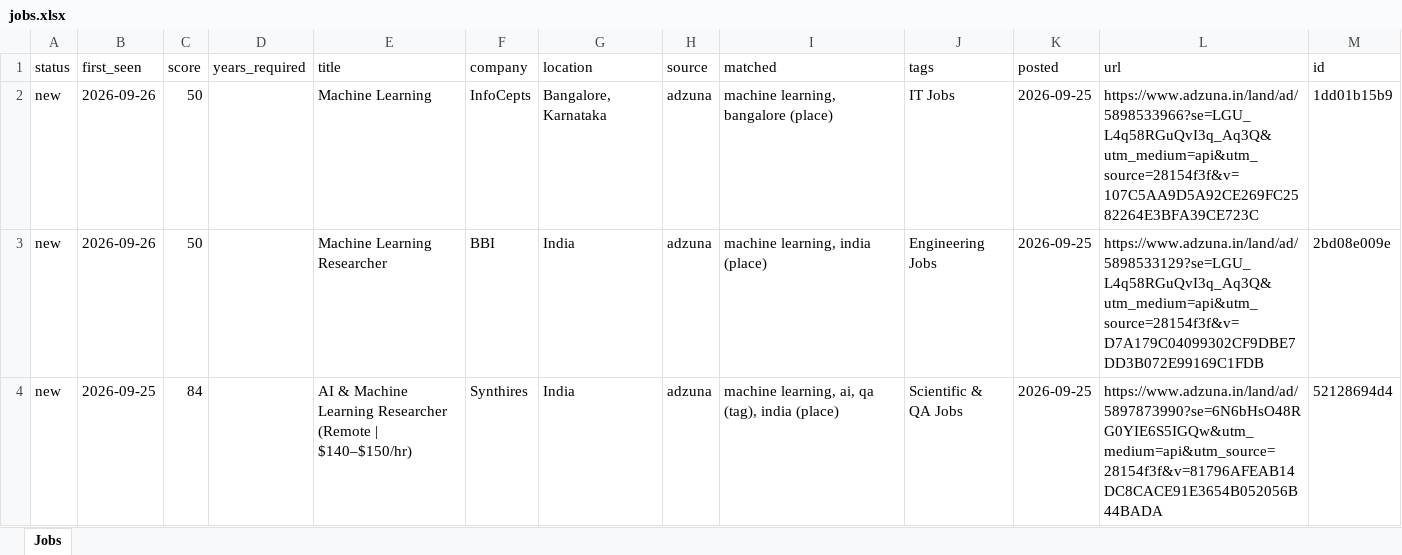
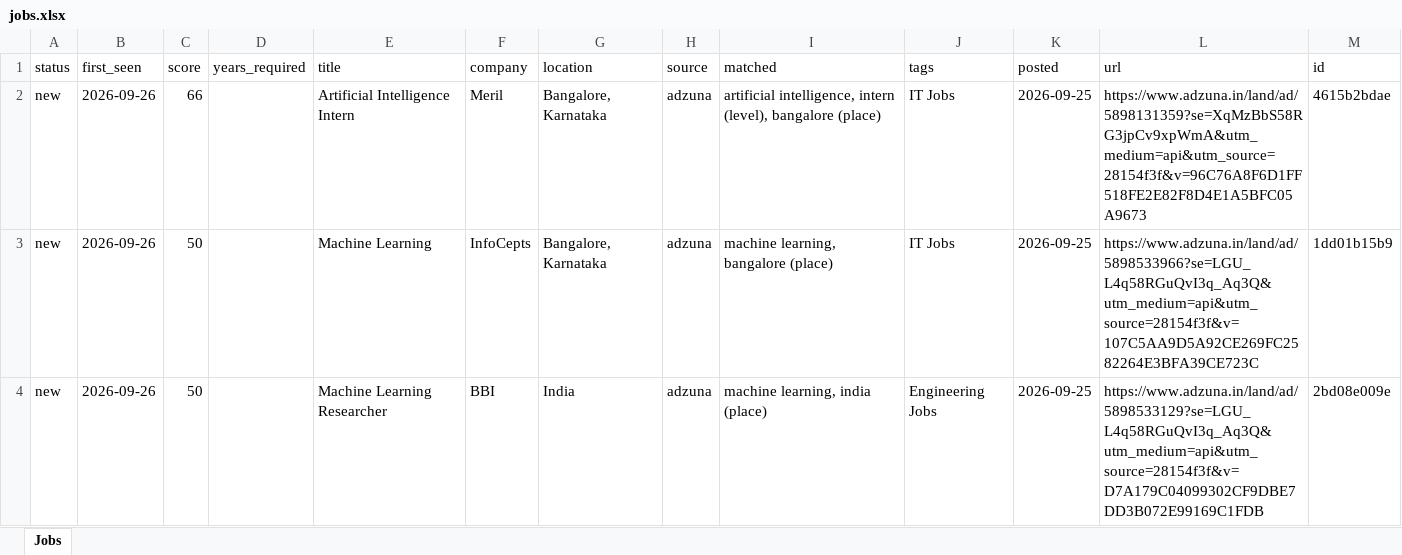
Before and after one commit to KrishnaVamshi31/jobradar, an Excel workbook: data/jobs.xlsx, sheet Jobs, drawn as a sheet; only a part is shown; the shorter side is filled out with more unchanged rows; values as stored, in another font and other column widths than the file's, no borders; the diff names each change by its address in the sheet, - before the commit and + after, or states it on an @@ line.

```diff
--- a/data/jobs.xlsx (sheet Jobs)
+++ b/data/jobs.xlsx (sheet Jobs)
+row 2: new | 2026-09-26 | 66 |  | Artificial Intelligence Intern | Meril | Bangalore, Karnataka | adzuna | artificial intelligence, intern (level), bangalore (place) | IT Jobs | 2026-09-25 | https://www.adzuna.in/land/ad/5898131359?se=XqMzBbS58RG3jpCv9xpWmA&utm_medium=api&utm_source=28154f3f&v=96C76A8F6D1FF518FE2E82F8D4E1A5BFC05A9673 | 4615b2bdae
```
Also changed, not shown: 1 other file.
